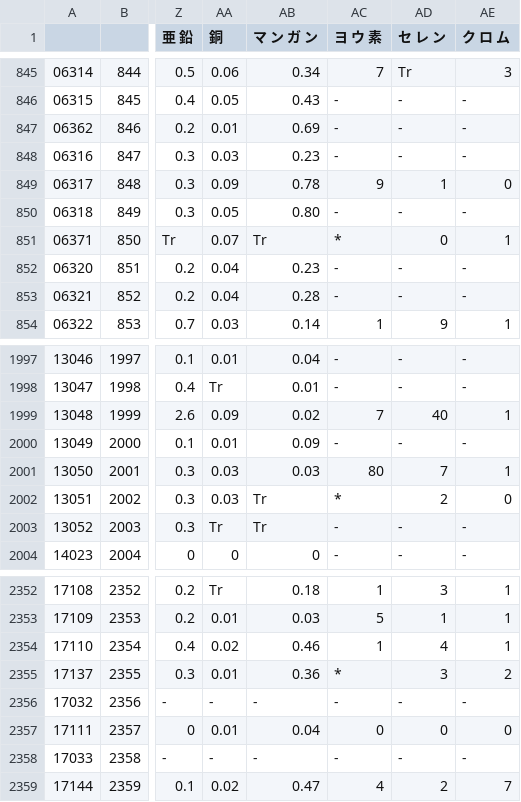
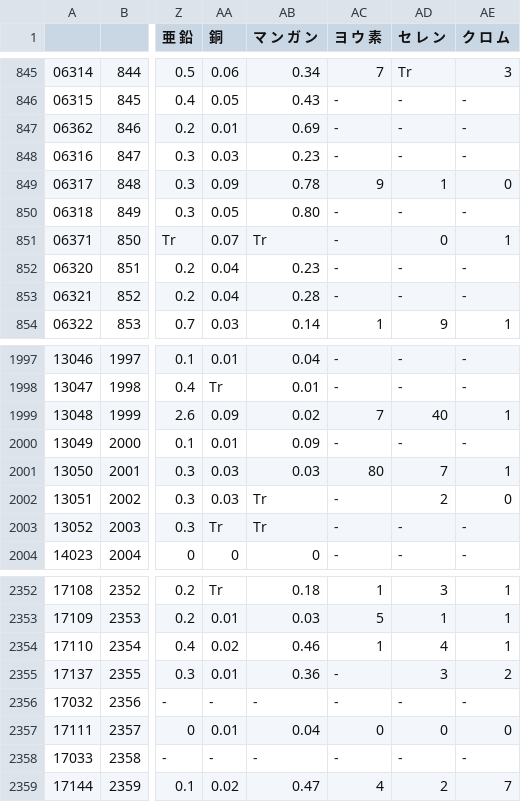
Before and after one commit to UG/myFit, a CSV file: creatingdb/nutrition.csv, drawn as a sheet; only a part is shown, gaps mark what is left out; the diff names each change by its address in the sheet, - before the commit and + after, or states it on an @@ line.

Commit message:
createNutritionBasic

```diff
--- a/creatingdb/nutrition.csv
+++ b/creatingdb/nutrition.csv
-AC851 (ヨ ウ 素): *
+AC851 (ヨ ウ 素): -
-AC2002 (ヨ ウ 素): *
+AC2002 (ヨ ウ 素): -
-AC2355 (ヨ ウ 素): *
+AC2355 (ヨ ウ 素): -
```
Also changed, not shown: 3 other files.
